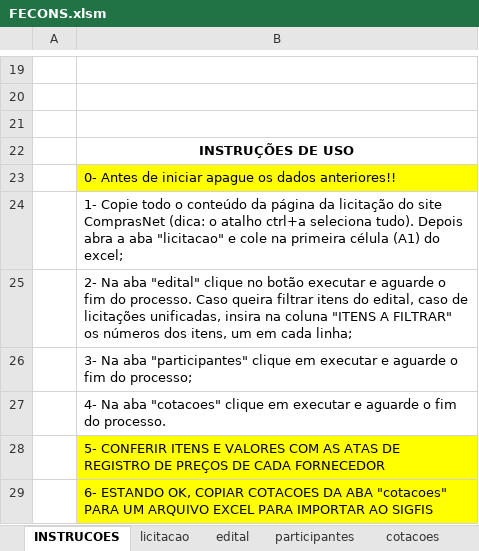
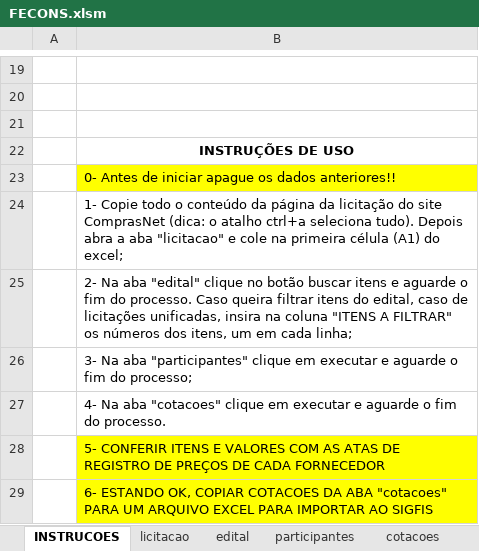
Before and after one commit to mmelodea/ExcelMacros, an Excel workbook: FECONS.xlsm, sheet INSTRUCOES, drawn as a sheet; only a part is shown, gaps mark what is left out; values as stored, in another font and other column widths than the file's, no borders; charts and pictures not drawn; the diff names each change by its address in the sheet, - before the commit and + after, or states it on an @@ line.

Commit message:
Add files via upload

```diff
--- a/FECONS.xlsm (sheet INSTRUCOES)
+++ b/FECONS.xlsm (sheet INSTRUCOES)
-B25: …no botão executar e aguarde…
+B25: …no botão buscar itens e aguarde…
```
